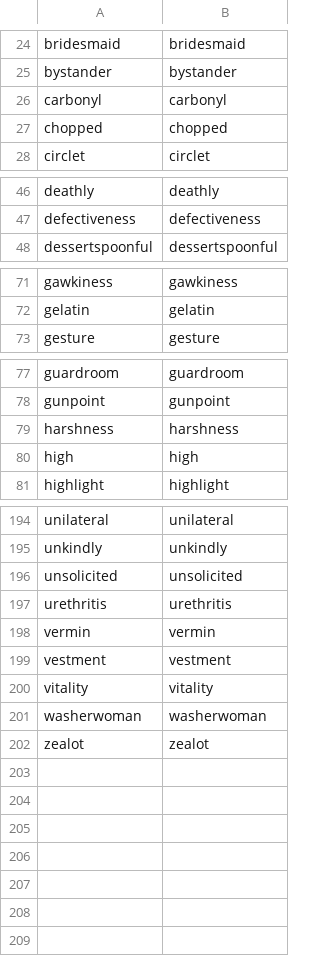
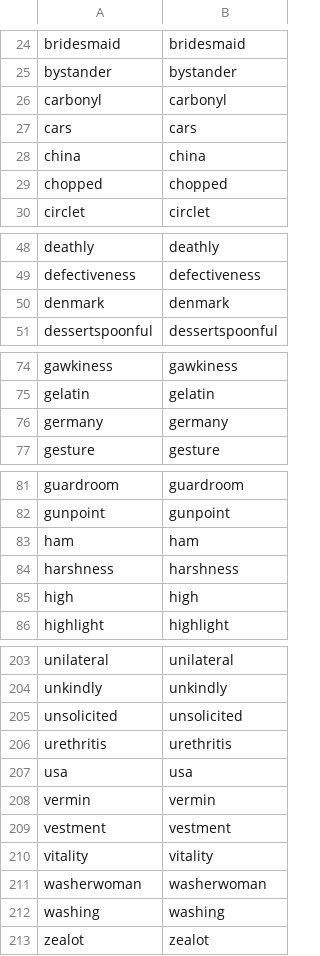
Before and after one commit to antononcube/Raku-ML-StreamsBlendingRecommender, a CSV file: resources/RandomGoods-dfStemRules.csv, drawn as a sheet; only a part is shown, gaps mark what is left out; the diff covers the shown part only.

```diff
--- a/resources/RandomGoods-dfStemRules.csv
+++ b/resources/RandomGoods-dfStemRules.csv
@@ -26,2 +26,4 @@
 "carbonyl","carbonyl"
+"cars","cars"
+"china","china"
 "chopped","chopped"
@@ -47,2 +49,3 @@
 "defectiveness","defectiveness"
+"denmark","denmark"
 "dessertspoonful","dessertspoonful"
@@ -72,2 +75,3 @@
 "gelatin","gelatin"
+"germany","germany"
 "gesture","gesture"
@@ -78,2 +82,3 @@
 "gunpoint","gunpoint"
+"ham","ham"
 "harshness","harshness"
@@ -197,2 +206,3 @@
 "urethritis","urethritis"
+"usa","usa"
 "vermin","vermin"
@@ -201,2 +211,3 @@
 "washerwoman","washerwoman"
+"washing","washing"
 "zealot","zealot"
```
Also changed, not shown: 4 added rows elsewhere in this file, resources/RandomGoods-dfLSATopicWordMatrix.csv, resources/RandomGoods-dfLSAWordGlobalWeights.csv, 1 other file.
